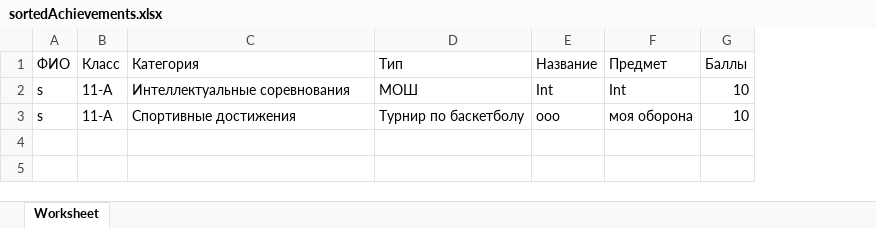
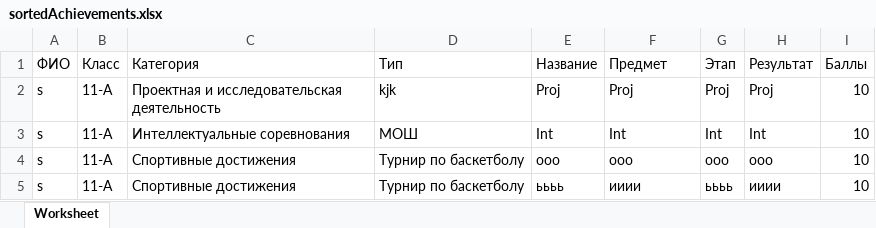
Before and after one commit to TrandeLik/LeaderOfTheYear, an Excel workbook: storage/sorted_achievements/sortedAchievements.xlsx, sheet Worksheet, drawn as a sheet; values as stored, in another font and other column widths than the file's, no borders; addresses are those after the commit; the diff names each change by its address in the sheet, - before the commit and + after, or states it on an @@ line.

Commit message:
Fixed some bugs in exporting vue table

```diff
--- a/storage/sorted_achievements/sortedAchievements.xlsx (sheet Worksheet)
+++ b/storage/sorted_achievements/sortedAchievements.xlsx (sheet Worksheet)
+column G (Этап), rows 3-4: Int | ооо
+column H (Результат), rows 3-4: Int | ооо
+row 2: s | 11-А | Проектная и исследовательская деятельность | kjk | Proj | Proj | Proj | Proj | 10
-F4 (Предмет): моя оборона
+F4 (Предмет): ооо
+row 5: s | 11-А | Спортивные достижения | Турнир по баскетболу | ьььь | ииии | ьььь | ииии | 10
```
Also changed, not shown: 2 other files.
